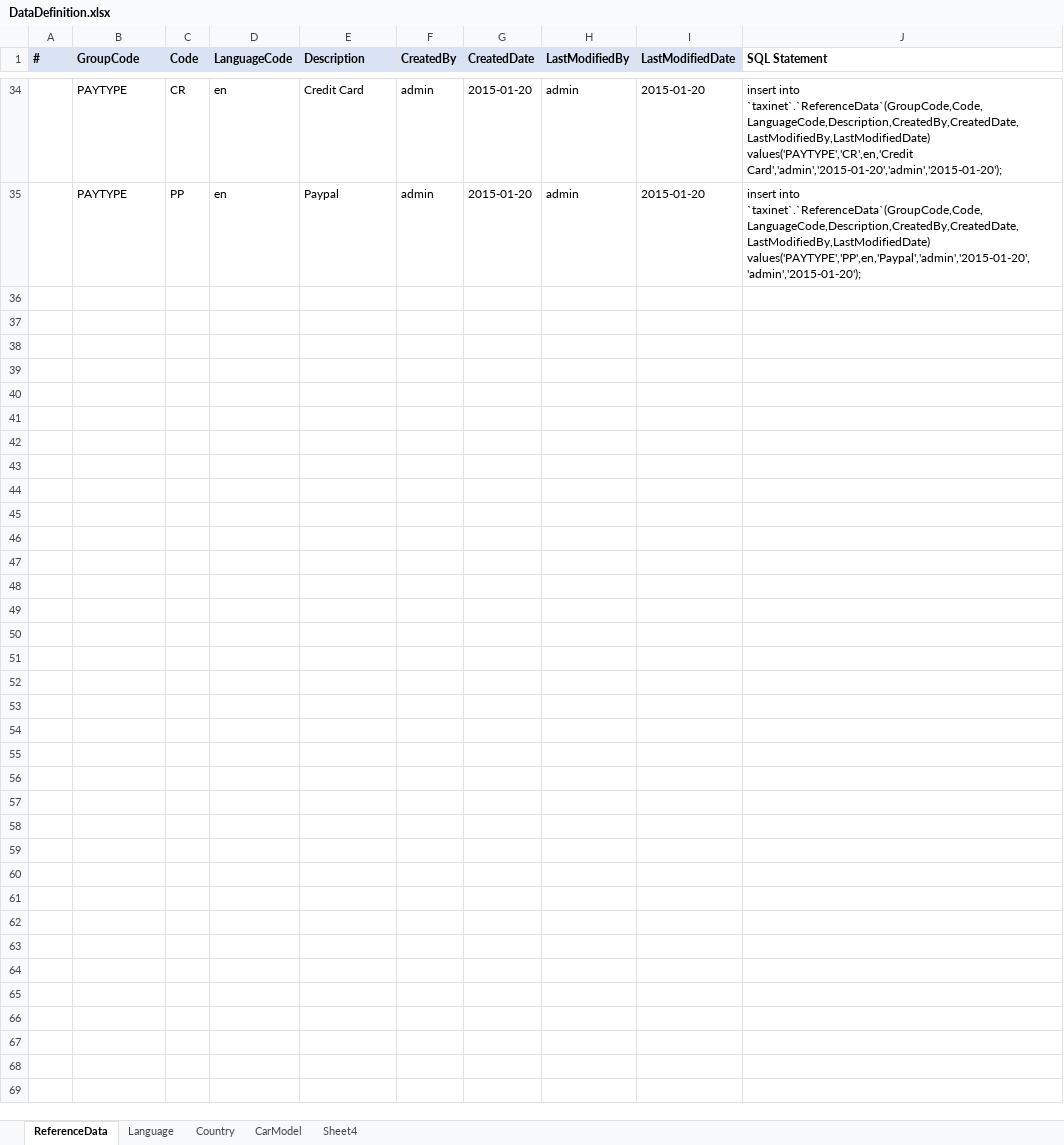
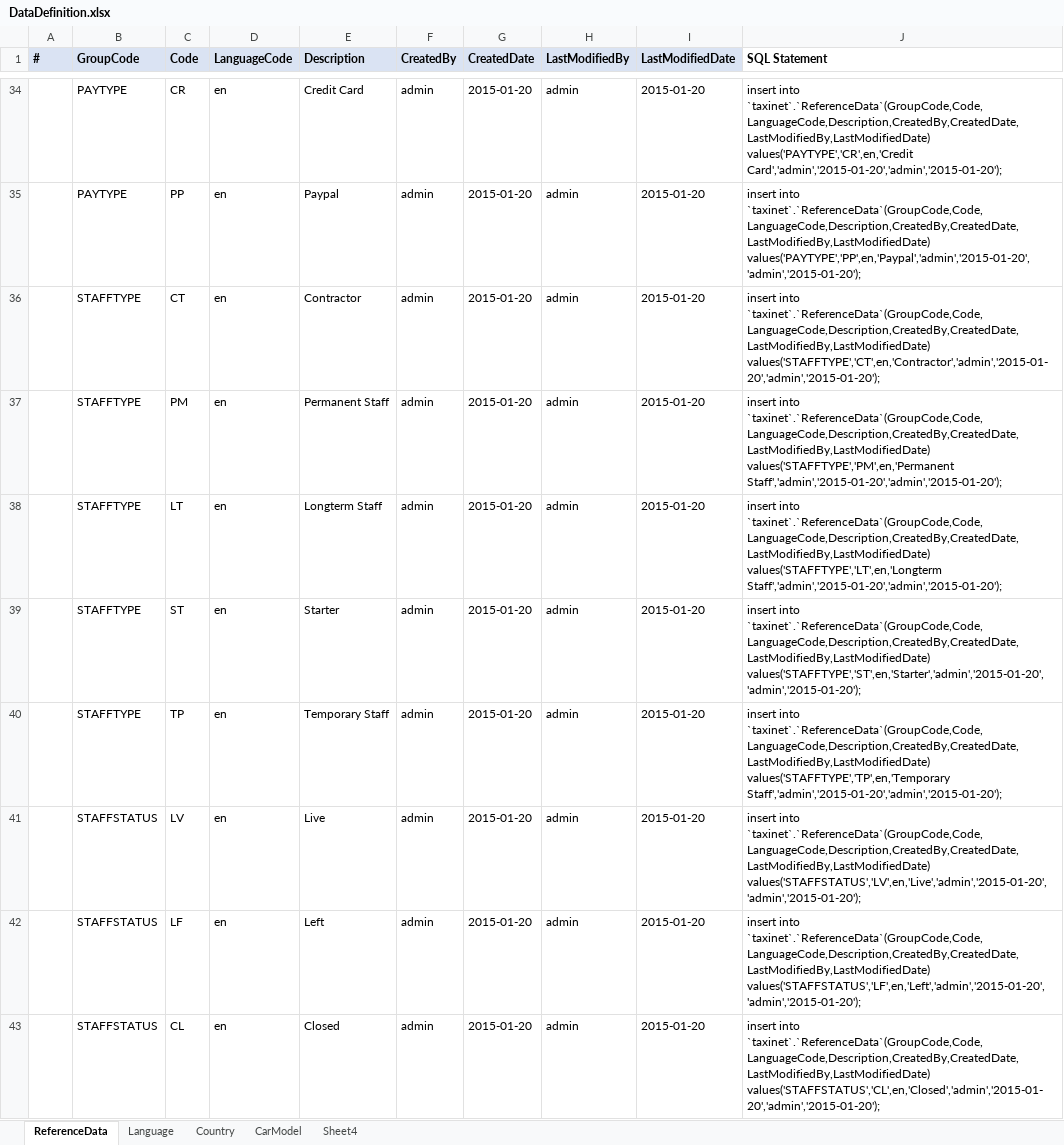
Before and after one commit to sangnvus/tns-project, an Excel workbook: WIP/Documents/Design/DataDefinition.xlsx, sheet ReferenceData, drawn as a sheet; only a part is shown, gaps mark what is left out; values as stored, in another font and other column widths than the file's, no borders; the diff names each change by its address in the sheet, - before the commit and + after, or states it on an @@ line.

```diff
--- a/WIP/Documents/Design/DataDefinition.xlsx (sheet ReferenceData)
+++ b/WIP/Documents/Design/DataDefinition.xlsx (sheet ReferenceData)
+row 36:  | STAFFTYPE | CT | en | Contractor | admin | 2015-01-20 | admin | 2015-01-20 | insert into `taxinet`.`ReferenceData`(GroupCode,Code,LanguageCode,Description,CreatedBy,CreatedDate,LastModifiedBy,LastModifiedDate) values('STAFFTYPE','CT',en,'Contractor','admin','2015-01-20','admin','2015-01-20');
+row 37:  | STAFFTYPE | PM | en | Permanent Staff | admin | 2015-01-20 | admin | 2015-01-20 | insert into `taxinet`.`ReferenceData`(GroupCode,Code,LanguageCode,Description,CreatedBy,CreatedDate,LastModifiedBy,LastModifiedDate) values('STAFFTYPE','PM',en,'Permanent Staff','admin','2015-01-20','admin','2015-01-20');
+row 38:  | STAFFTYPE | LT | en | Longterm Staff | admin | 2015-01-20 | admin | 2015-01-20 | insert into `taxinet`.`ReferenceData`(GroupCode,Code,LanguageCode,Description,CreatedBy,CreatedDate,LastModifiedBy,LastModifiedDate) values('STAFFTYPE','LT',en,'Longterm Staff','admin','2015-01-20','admin','2015-01-20');
+row 39:  | STAFFTYPE | ST | en | Starter | admin | 2015-01-20 | admin | 2015-01-20 | insert into `taxinet`.`ReferenceData`(GroupCode,Code,LanguageCode,Description,CreatedBy,CreatedDate,LastModifiedBy,LastModifiedDate) values('STAFFTYPE','ST',en,'Starter','admin','2015-01-20','admin','2015-01-20');
+row 40:  | STAFFTYPE | TP | en | Temporary Staff | admin | 2015-01-20 | admin | 2015-01-20 | insert into `taxinet`.`ReferenceData`(GroupCode,Code,LanguageCode,Description,CreatedBy,CreatedDate,LastModifiedBy,LastModifiedDate) values('STAFFTYPE','TP',en,'Temporary Staff','admin','2015-01-20','admin','2015-01-20');
+row 41:  | STAFFSTATUS | LV | en | Live | admin | 2015-01-20 | admin | 2015-01-20 | insert into `taxinet`.`ReferenceData`(GroupCode,Code,LanguageCode,Description,CreatedBy,CreatedDate,LastModifiedBy,LastModifiedDate) values('STAFFSTATUS','LV',en,'Live','admin','2015-01-20','admin','2015-01-20');
+row 42:  | STAFFSTATUS | LF | en | Left | admin | 2015-01-20 | admin | 2015-01-20 | insert into `taxinet`.`ReferenceData`(GroupCode,Code,LanguageCode,Description,CreatedBy,CreatedDate,LastModifiedBy,LastModifiedDate) values('STAFFSTATUS','LF',en,'Left','admin','2015-01-20','admin','2015-01-20');
+row 43:  | STAFFSTATUS | CL | en | Closed | admin | 2015-01-20 | admin | 2015-01-20 | insert into `taxinet`.`ReferenceData`(GroupCode,Code,LanguageCode,Description,CreatedBy,CreatedDate,LastModifiedBy,LastModifiedDate) values('STAFFSTATUS','CL',en,'Closed','admin','2015-01-20','admin','2015-01-20');
```
